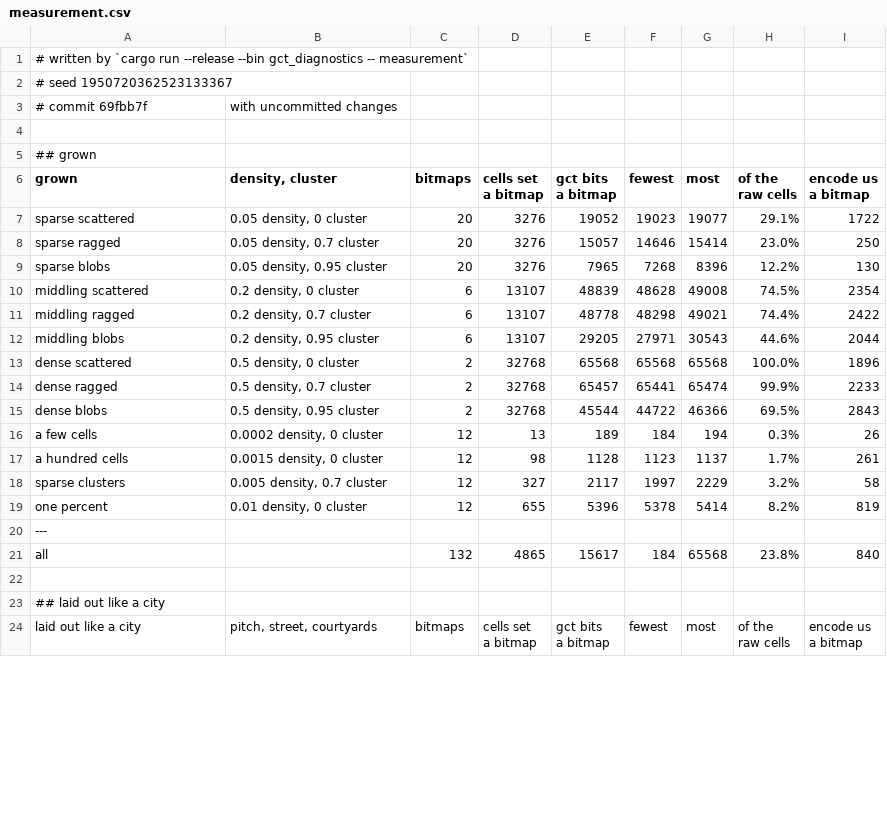
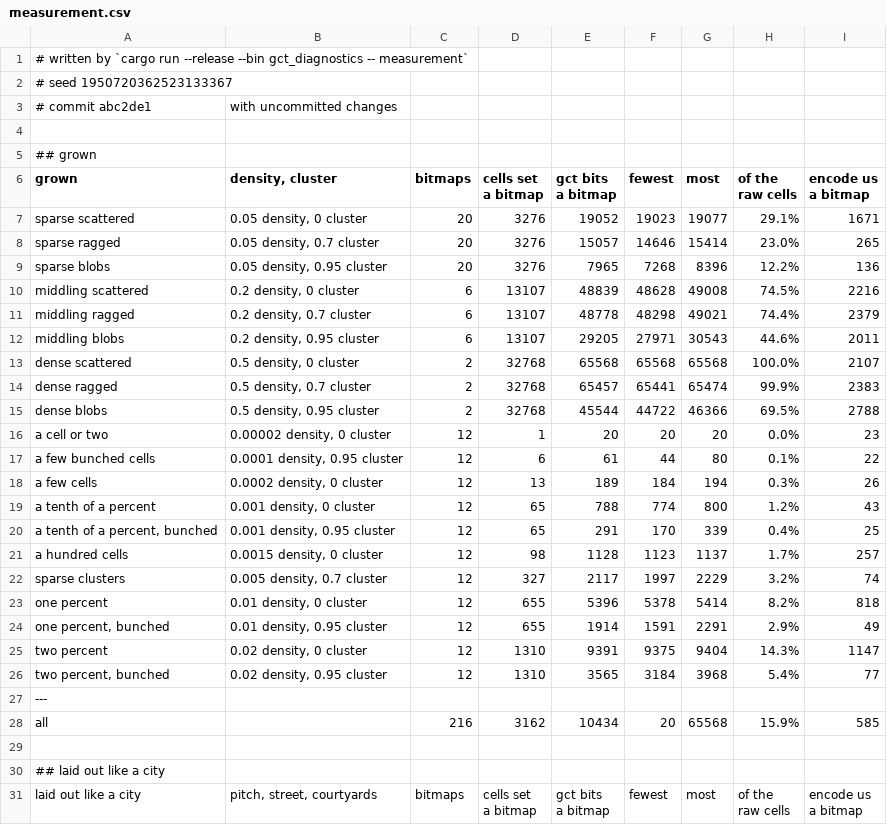
Before and after one commit to SlimiestSlimy/Civil-Egregore, a CSV file: docs/measurements/measurement.csv, drawn as a sheet; only a part is shown; the diff covers the shown part only.

```diff
--- a/docs/measurements/measurement.csv
+++ b/docs/measurements/measurement.csv
@@ -2,3 +2,3 @@
 # seed 1950720362523133367
-# commit 69fbb7f, with uncommitted changes
+# commit abc2de1, with uncommitted changes
 
@@ -10,17 +10,24 @@ raw cells","encode us
 a bitmap"
-sparse scattered,"0.05 density, 0 cluster",20,3276,19052,19023,19077,29.1%,1722
-sparse ragged,"0.05 density, 0.7 cluster",20,3276,15057,14646,15414,23.0%,250
-sparse blobs,"0.05 density, 0.95 cluster",20,3276,7965,7268,8396,12.2%,130
-middling scattered,"0.2 density, 0 cluster",6,13107,48839,48628,49008,74.5%,2354
-middling ragged,"0.2 density, 0.7 cluster",6,13107,48778,48298,49021,74.4%,2422
-middling blobs,"0.2 density, 0.95 cluster",6,13107,29205,27971,30543,44.6%,2044
-dense scattered,"0.5 density, 0 cluster",2,32768,65568,65568,65568,100.0%,1896
-dense ragged,"0.5 density, 0.7 cluster",2,32768,65457,65441,65474,99.9%,2233
-dense blobs,"0.5 density, 0.95 cluster",2,32768,45544,44722,46366,69.5%,2843
+sparse scattered,"0.05 density, 0 cluster",20,3276,19052,19023,19077,29.1%,1671
+sparse ragged,"0.05 density, 0.7 cluster",20,3276,15057,14646,15414,23.0%,265
+sparse blobs,"0.05 density, 0.95 cluster",20,3276,7965,7268,8396,12.2%,136
+middling scattered,"0.2 density, 0 cluster",6,13107,48839,48628,49008,74.5%,2216
+middling ragged,"0.2 density, 0.7 cluster",6,13107,48778,48298,49021,74.4%,2379
+middling blobs,"0.2 density, 0.95 cluster",6,13107,29205,27971,30543,44.6%,2011
+dense scattered,"0.5 density, 0 cluster",2,32768,65568,65568,65568,100.0%,2107
+dense ragged,"0.5 density, 0.7 cluster",2,32768,65457,65441,65474,99.9%,2383
+dense blobs,"0.5 density, 0.95 cluster",2,32768,45544,44722,46366,69.5%,2788
+a cell or two,"0.00002 density, 0 cluster",12,1,20,20,20,0.0%,23
+a few bunched cells,"0.0001 density, 0.95 cluster",12,6,61,44,80,0.1%,22
 a few cells,"0.0002 density, 0 cluster",12,13,189,184,194,0.3%,26
-a hundred cells,"0.0015 density, 0 cluster",12,98,1128,1123,1137,1.7%,261
-sparse clusters,"0.005 density, 0.7 cluster",12,327,2117,1997,2229,3.2%,58
-one percent,"0.01 density, 0 cluster",12,655,5396,5378,5414,8.2%,819
+a tenth of a percent,"0.001 density, 0 cluster",12,65,788,774,800,1.2%,43
+"a tenth of a percent, bunched","0.001 density, 0.95 cluster",12,65,291,170,339,0.4%,25
+a hundred cells,"0.0015 density, 0 cluster",12,98,1128,1123,1137,1.7%,257
+sparse clusters,"0.005 density, 0.7 cluster",12,327,2117,1997,2229,3.2%,74
+one percent,"0.01 density, 0 cluster",12,655,5396,5378,5414,8.2%,818
+"one percent, bunched","0.01 density, 0.95 cluster",12,655,1914,1591,2291,2.9%,49
+two percent,"0.02 density, 0 cluster",12,1310,9391,9375,9404,14.3%,1147
+"two percent, bunched","0.02 density, 0.95 cluster",12,1310,3565,3184,3968,5.4%,77
 ---
-all,"",132,4865,15617,184,65568,23.8%,840
+all,"",216,3162,10434,20,65568,15.9%,585
 
```
Also changed, not shown: 1 added row, 1 removed row and 34 edited cells elsewhere in this file, docs/measurements/census.csv, docs/measurements/noise.csv, 7 other files.
